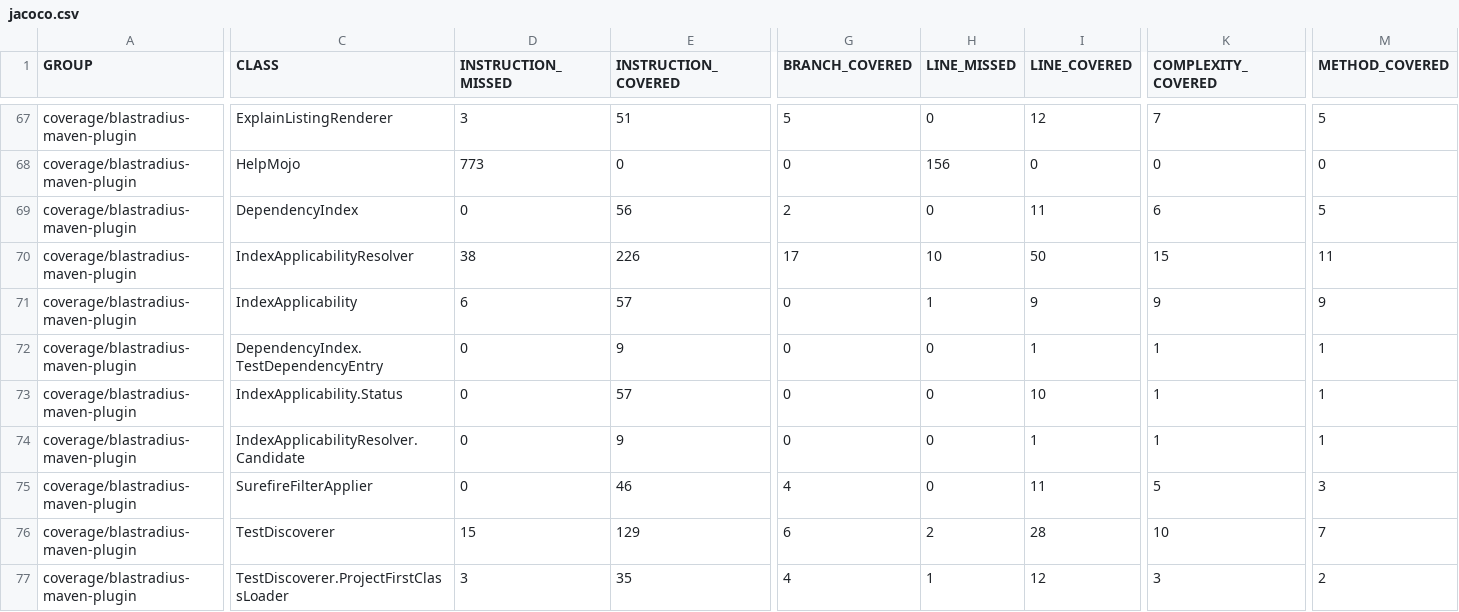
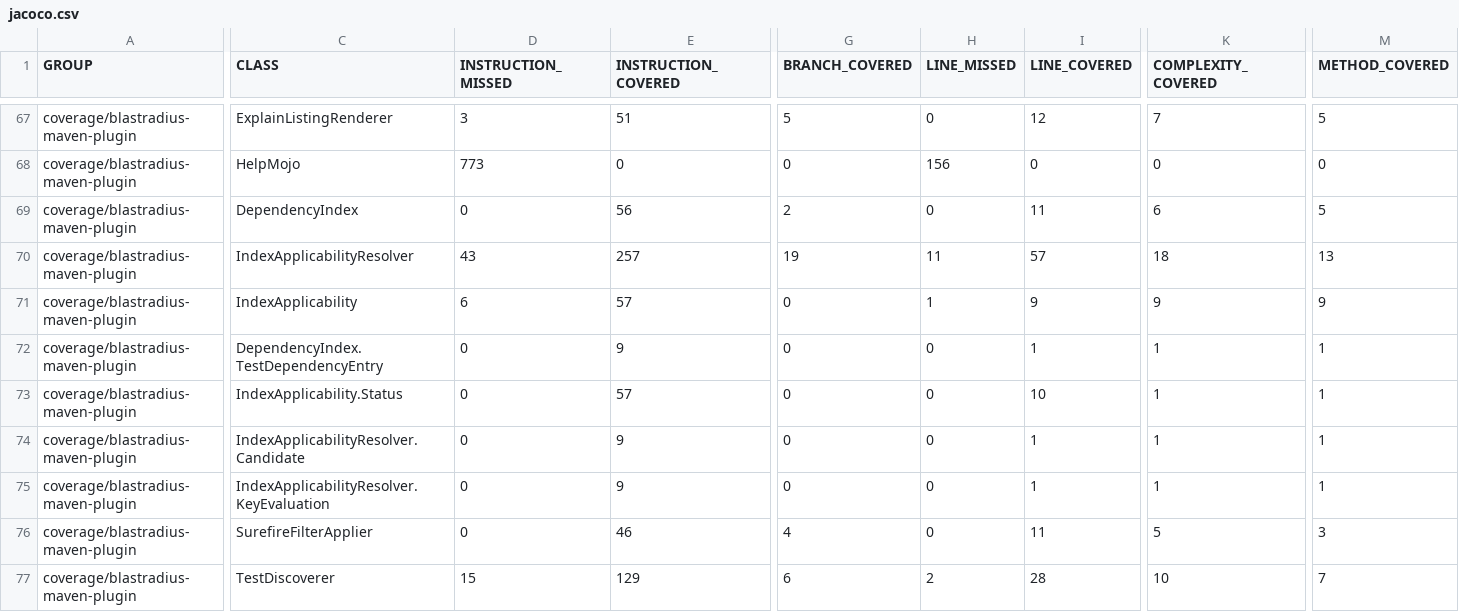
Before and after one commit to baokhang83/blastradius, a CSV file: jacoco.csv, drawn as a sheet; only a part is shown, gaps mark what is left out; the shorter side is filled out with more unchanged rows; rows hold the shown columns only; the diff names each change by its address in the sheet, - before the commit and + after, or states it on an @@ line.

Commit message:
Deploying to gh-pages from @ baokhang83/blastradius@e77814e75050182887f2eb9a4552e81352f0470d 🚀

```diff
--- a/jacoco.csv
+++ b/jacoco.csv
-D70 (INSTRUCTION_MISSED): 38
+D70 (INSTRUCTION_MISSED): 43
-E70 (INSTRUCTION_COVERED): 226
+E70 (INSTRUCTION_COVERED): 257
-G70 (BRANCH_COVERED): 17
+G70 (BRANCH_COVERED): 19
-H70 (LINE_MISSED): 10
+H70 (LINE_MISSED): 11
-I70 (LINE_COVERED): 50
+I70 (LINE_COVERED): 57
-K70 (COMPLEXITY_COVERED): 15
+K70 (COMPLEXITY_COVERED): 18
-M70 (METHOD_COVERED): 11
+M70 (METHOD_COVERED): 13
+row 75: coverage/blastradius-maven-plugin | IndexApplicabilityResolver.KeyEvaluation | 0 | 9 | 0 | 0 | 1 | 1 | 1
```
Also changed, not shown: 10 other files.
